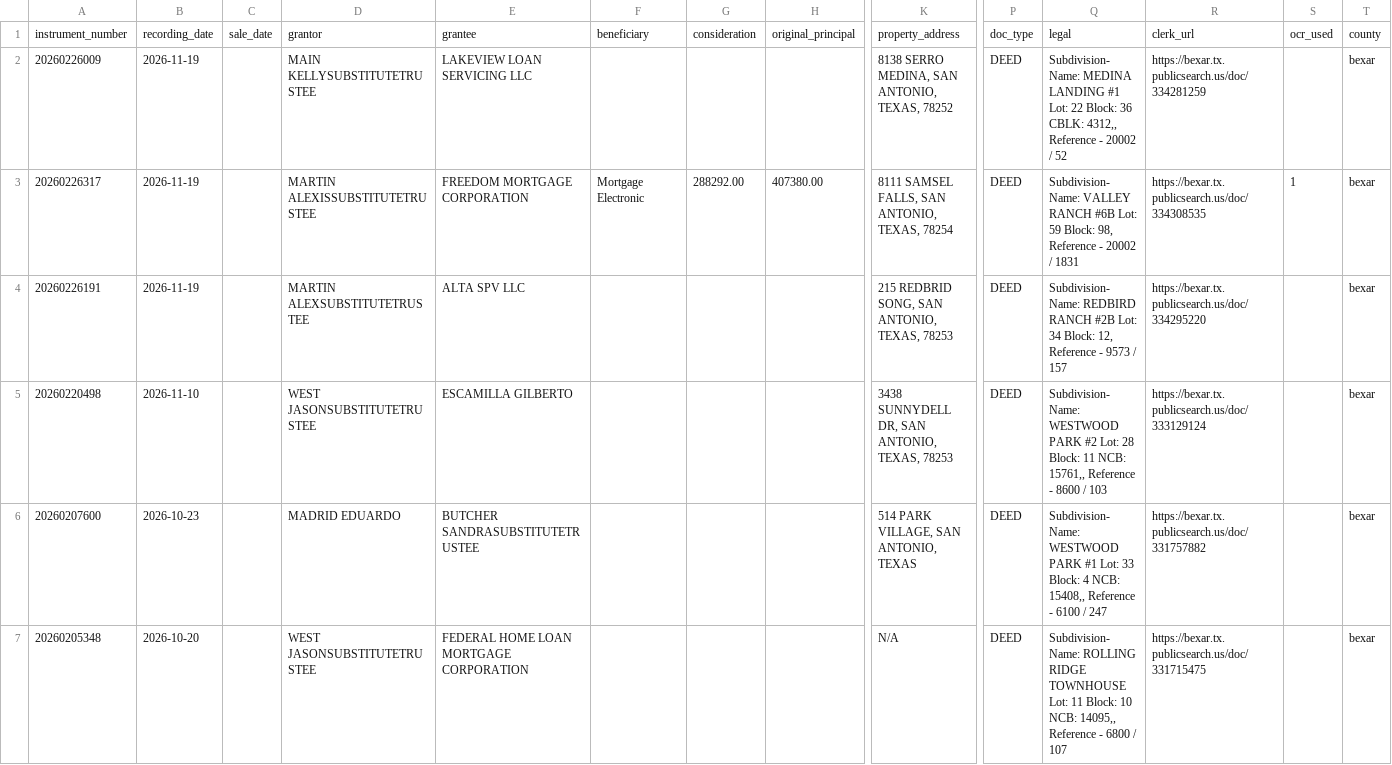
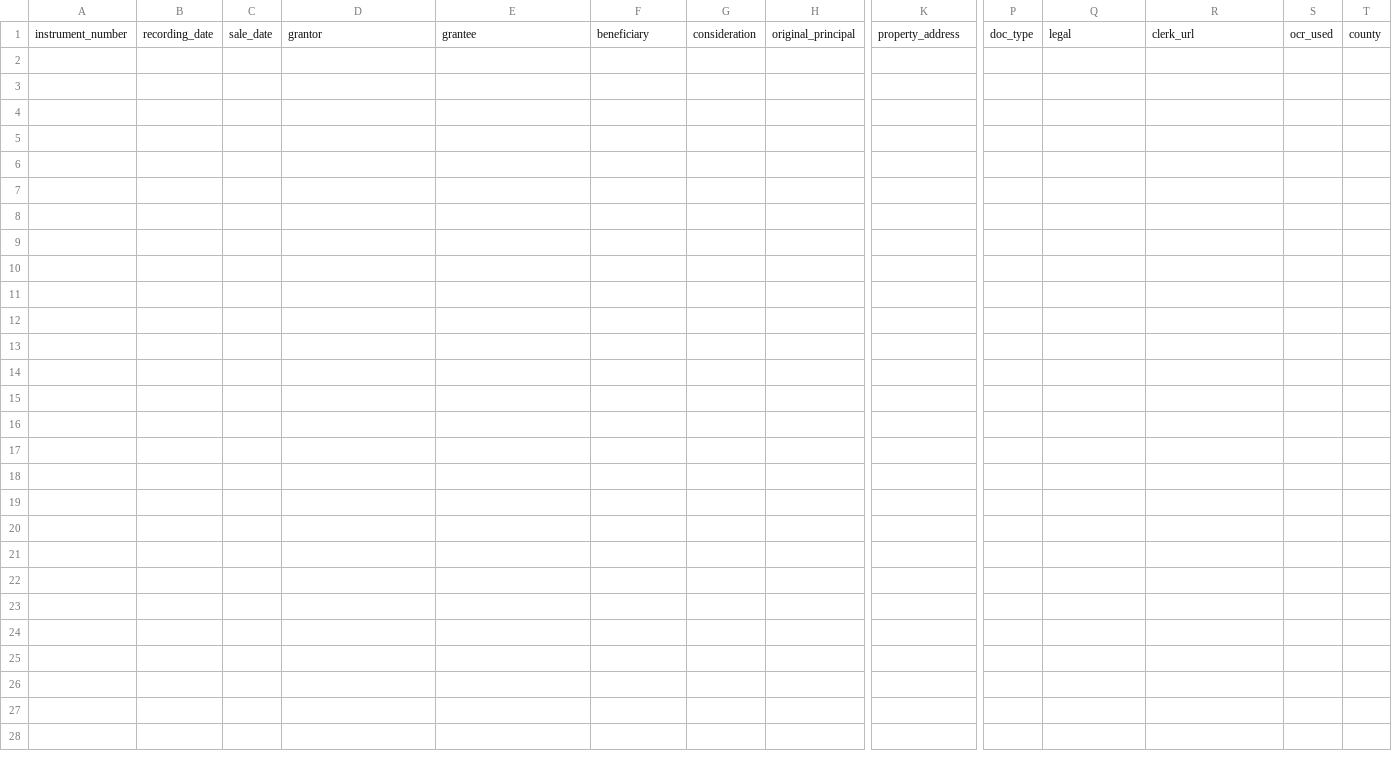
Before and after one commit to Sellmyhousefast247/Dallas-leads, a CSV file: data/trustee_deeds.csv, drawn as a sheet; only a part is shown, gaps mark what is left out; rows hold the shown columns only; the diff names each change by its address in the sheet, - before the commit and + after, or states it on an @@ line.

```diff
--- a/data/trustee_deeds.csv
+++ b/data/trustee_deeds.csv
-row 2: 20260226009 | 2026-11-19 |  | MAIN KELLYSUBSTITUTETRUSTEE | LAKEVIEW LOAN SERVICING LLC |  |  |  | 8138 SERRO MEDINA, SAN ANTONIO, TEXAS, 78252 | DEED | Subdivision- Name: MEDINA LANDING #1 Lot: 22 Block: 36 CBLK: 4312,, Reference - 20002 / 52 | https://bexar.tx.publicsearch.us/doc/334281259 |  | bexar
-row 3: 20260226317 | 2026-11-19 |  | MARTIN ALEXISSUBSTITUTETRUSTEE | FREEDOM MORTGAGE CORPORATION | Mortgage Electronic | 288292.00 | 407380.00 | 8111 SAMSEL FALLS, SAN ANTONIO, TEXAS, 78254 | DEED | Subdivision- Name: VALLEY RANCH #6B Lot: 59 Block: 98, Reference - 20002 / 1831 | https://bexar.tx.publicsearch.us/doc/334308535 | 1 | bexar
-row 4: 20260226191 | 2026-11-19 |  | MARTIN ALEXSUBSTITUTETRUSTEE | ALTA SPV LLC |  |  |  | 215 REDBRID SONG, SAN ANTONIO, TEXAS, 78253 | DEED | Subdivision- Name: REDBIRD RANCH #2B Lot: 34 Block: 12, Reference - 9573 / 157 | https://bexar.tx.publicsearch.us/doc/334295220 |  | bexar
-row 5: 20260220498 | 2026-11-10 |  | WEST JASONSUBSTITUTETRUSTEE | ESCAMILLA GILBERTO |  |  |  | 3438 SUNNYDELL DR, SAN ANTONIO, TEXAS, 78253 | DEED | Subdivision- Name: WESTWOOD PARK #2 Lot: 28 Block: 11 NCB: 15761,, Reference - 8600 / 103 | https://bexar.tx.publicsearch.us/doc/333129124 |  | bexar
-row 6: 20260207600 | 2026-10-23 |  | MADRID EDUARDO | BUTCHER SANDRASUBSTITUTETRUSTEE |  |  |  | 514 PARK VILLAGE, SAN ANTONIO, TEXAS | DEED | Subdivision- Name: WESTWOOD PARK #1 Lot: 33 Block: 4 NCB: 15408,, Reference - 6100 / 247 | https://bexar.tx.publicsearch.us/doc/331757882 |  | bexar
-row 7: 20260205348 | 2026-10-20 |  | WEST JASONSUBSTITUTETRUSTEE | FEDERAL HOME LOAN MORTGAGE CORPORATION |  |  |  | N/A | DEED | Subdivision- Name: ROLLING RIDGE TOWNHOUSE Lot: 11 Block: 10 NCB: 14095,, Reference - 6800 / 107 | https://bexar.tx.publicsearch.us/doc/331715475 |  | bexar
```
Also changed, not shown: 6 other files.
